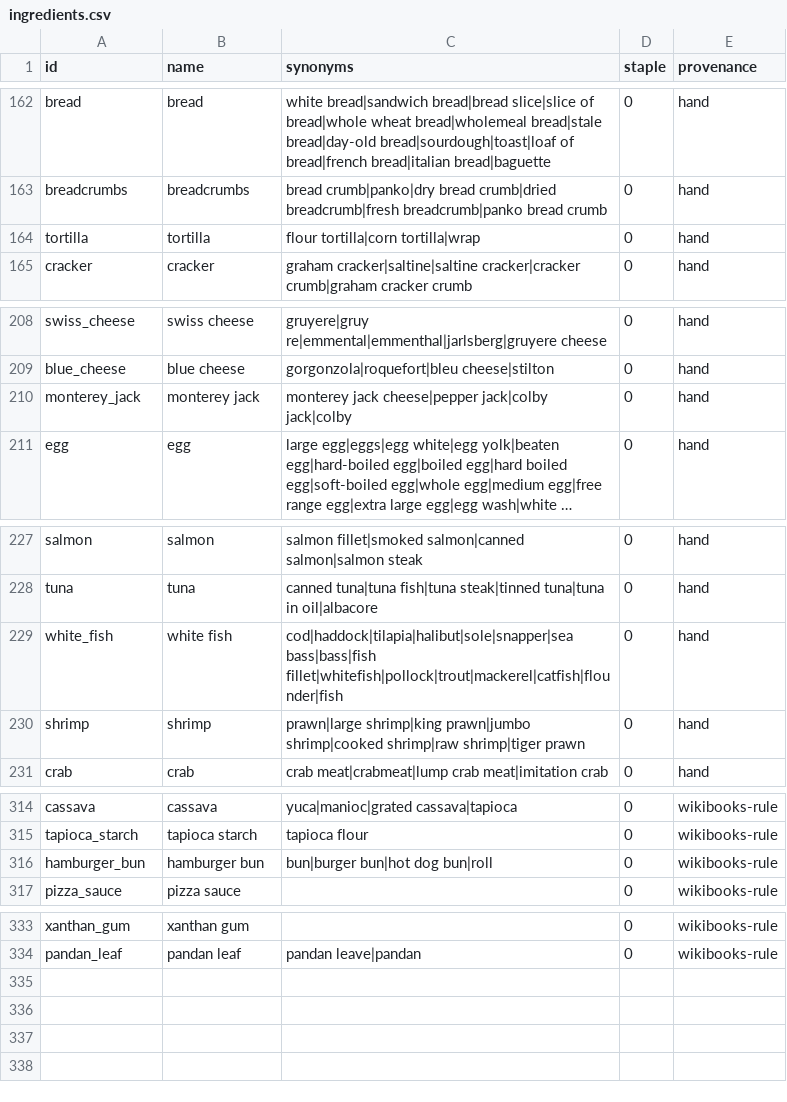
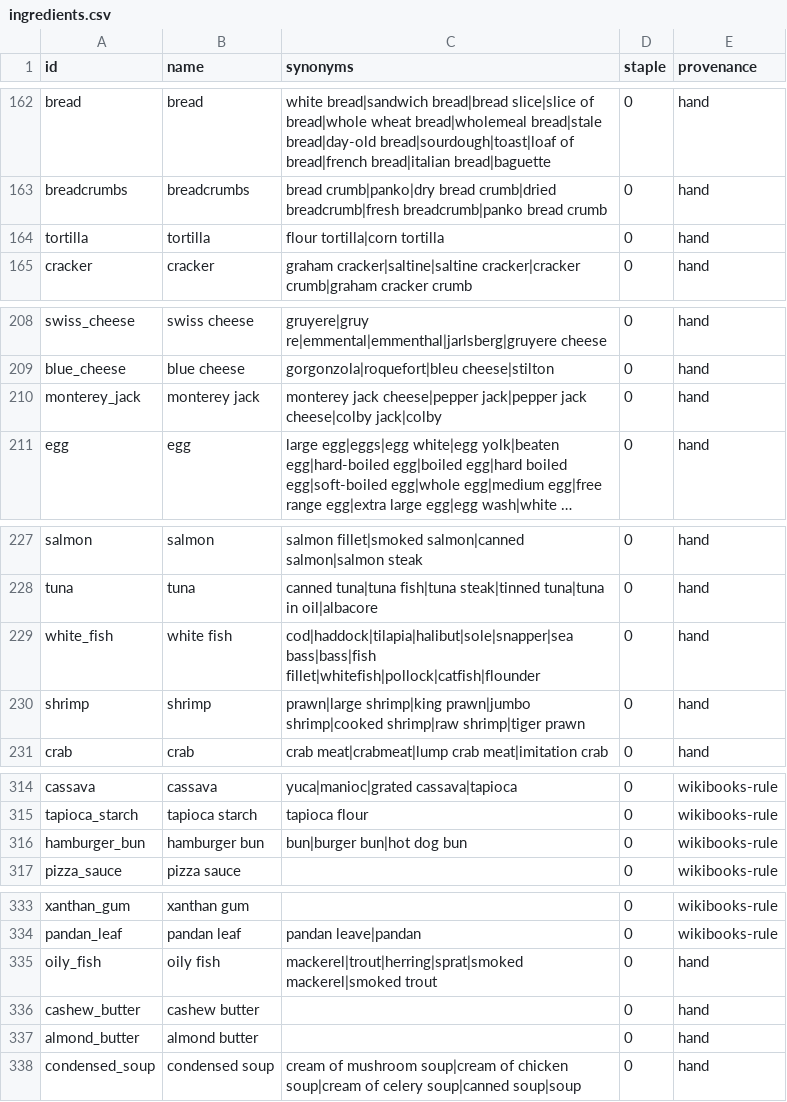
Before and after one commit to aritr-codes/PantryChef, a CSV file: data/ingredients/ingredients.csv, drawn as a sheet; only a part is shown, gaps mark what is left out; long unchanged cells end in …; the diff names each change by its address in the sheet, - before the commit and + after, or states it on an @@ line.

```diff
--- a/data/ingredients/ingredients.csv
+++ b/data/ingredients/ingredients.csv
-C164 (synonyms): flour tortilla|corn tortilla|wrap
+C164 (synonyms): flour tortilla|corn tortilla
-C210 (synonyms): …jack cheese|pepper jack|colby jack|colby
+C210 (synonyms): …jack cheese|pepper jack|pepper jack cheese|colby jack|colby
-C229 (synonyms): cod|haddock|tilapia|halibut|sole|snapper|sea bass|bass|fish fillet|whitefish|pollock|trout|mackerel|catfish|flounder|fish
+C229 (synonyms): cod|haddock|tilapia|halibut|sole|snapper|sea bass|bass|fish fillet|whitefish|pollock|catfish|flounder
-C316 (synonyms): bun|burger bun|hot dog bun|roll
+C316 (synonyms): bun|burger bun|hot dog bun
+row 335: oily_fish | oily fish | mackerel|trout|herring|sprat|smoked mackerel|smoked trout | 0 | hand
+row 336: cashew_butter | cashew butter |  | 0 | hand
+row 337: almond_butter | almond butter |  | 0 | hand
+row 338: condensed_soup | condensed soup | cream of mushroom soup|cream of chicken soup|cream of celery soup|canned soup|soup | 0 | hand
```
Also changed, not shown: 10 other files.
